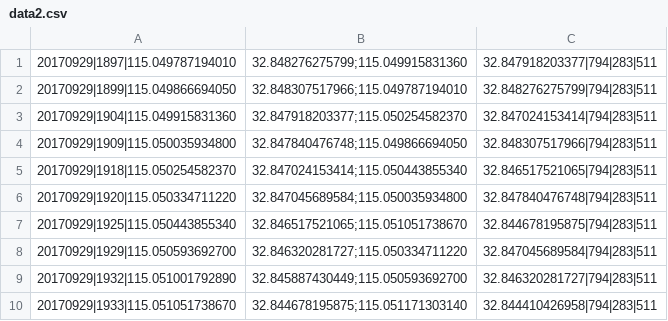
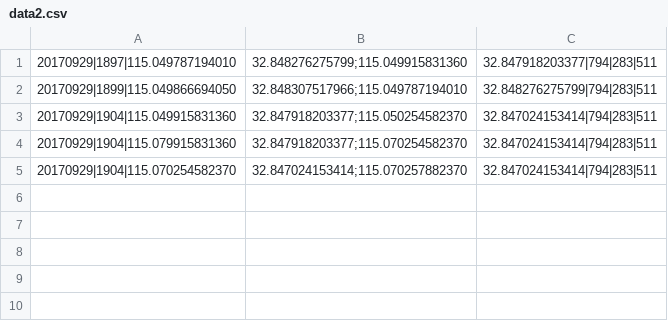
Before and after one commit to qianzhaoapollo/algrorithm_practise, a CSV file: Introduce_To_Algorithms/ValueRoad/data2.csv, drawn as a sheet.

```diff
--- a/Introduce_To_Algorithms/ValueRoad/data2.csv
+++ b/Introduce_To_Algorithms/ValueRoad/data2.csv
@@ -3,8 +3,3 @@
 20170929|1904|115.049915831360,32.847918203377;115.050254582370,32.847024153414|794|283|511
-20170929|1909|115.050035934800,32.847840476748;115.049866694050,32.848307517966|794|283|511
-20170929|1918|115.050254582370,32.847024153414;115.050443855340,32.846517521065|794|283|511
-20170929|1920|115.050334711220,32.847045689584;115.050035934800,32.847840476748|794|283|511
-20170929|1925|115.050443855340,32.846517521065;115.051051738670,32.844678195875|794|283|511
-20170929|1929|115.050593692700,32.846320281727;115.050334711220,32.847045689584|794|283|511
-20170929|1932|115.051001792890,32.845887430449;115.050593692700,32.846320281727|794|283|511
-20170929|1933|115.051051738670,32.844678195875;115.051171303140,32.844410426958|794|283|511
+20170929|1904|115.079915831360,32.847918203377;115.070254582370,32.847024153414|794|283|511
+20170929|1904|115.070254582370,32.847024153414;115.070257882370,32.847024153414|794|283|511
```
Also changed, not shown: 3 other files.
